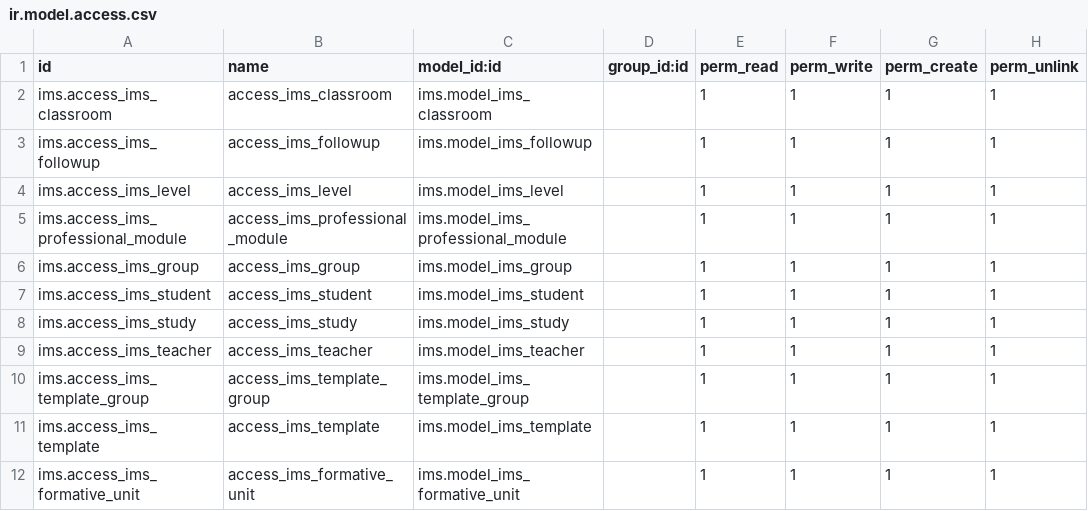
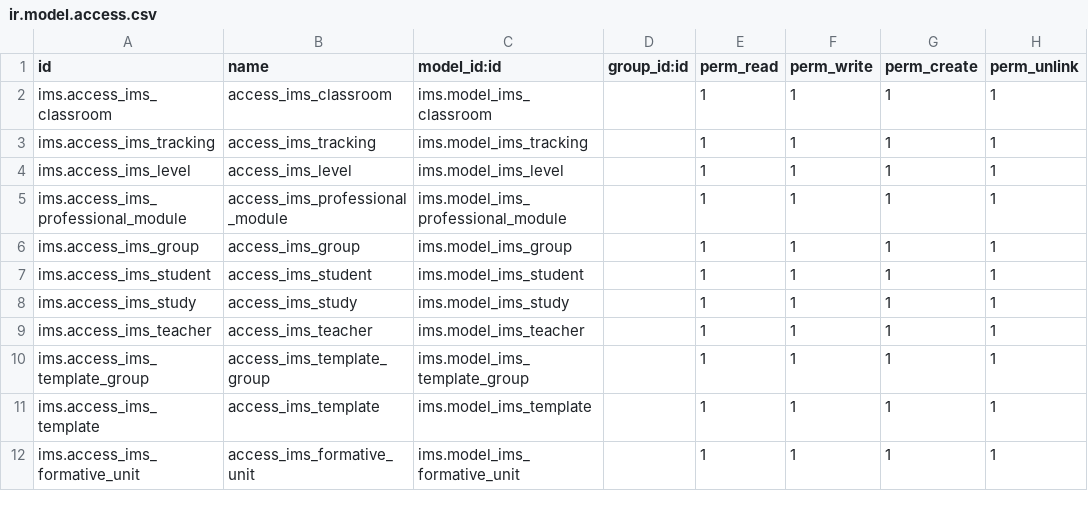
Before and after one commit to ElPuig/IMS, a CSV file: security/ir.model.access.csv, drawn as a sheet.

Commit message:
followup renamed to tracking

```diff
--- a/security/ir.model.access.csv
+++ b/security/ir.model.access.csv
@@ -2,3 +2,3 @@ id,name,model_id:id,group_id:id,perm_read,perm_write,perm_create,perm_unlink
 ims.access_ims_classroom,access_ims_classroom,ims.model_ims_classroom,,1,1,1,1
-ims.access_ims_followup,access_ims_followup,ims.model_ims_followup,,1,1,1,1
+ims.access_ims_tracking,access_ims_tracking,ims.model_ims_tracking,,1,1,1,1
 ims.access_ims_level,access_ims_level,ims.model_ims_level,,1,1,1,1
```
Also changed, not shown: 12 other files.
